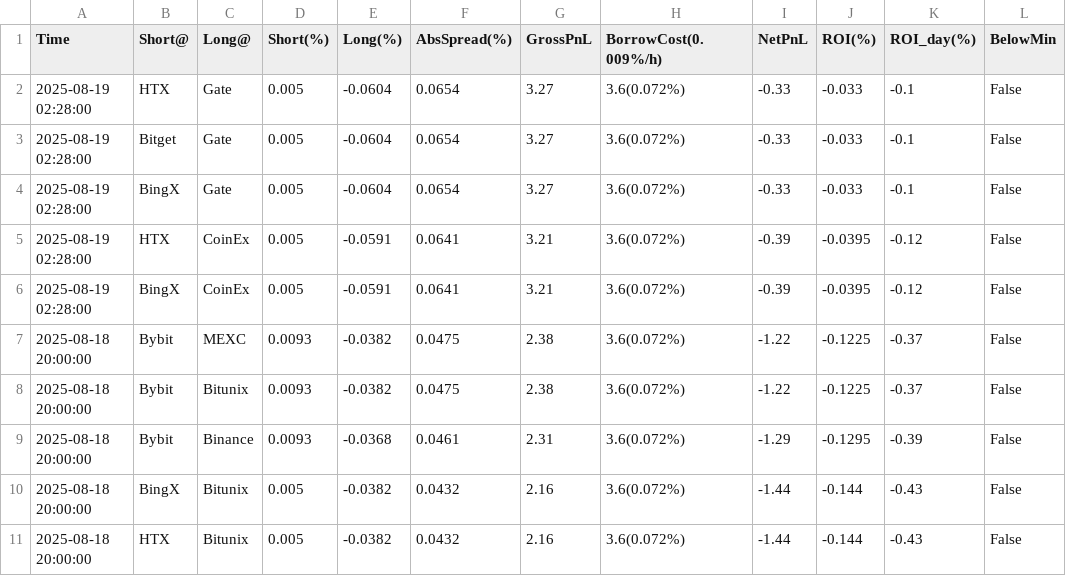
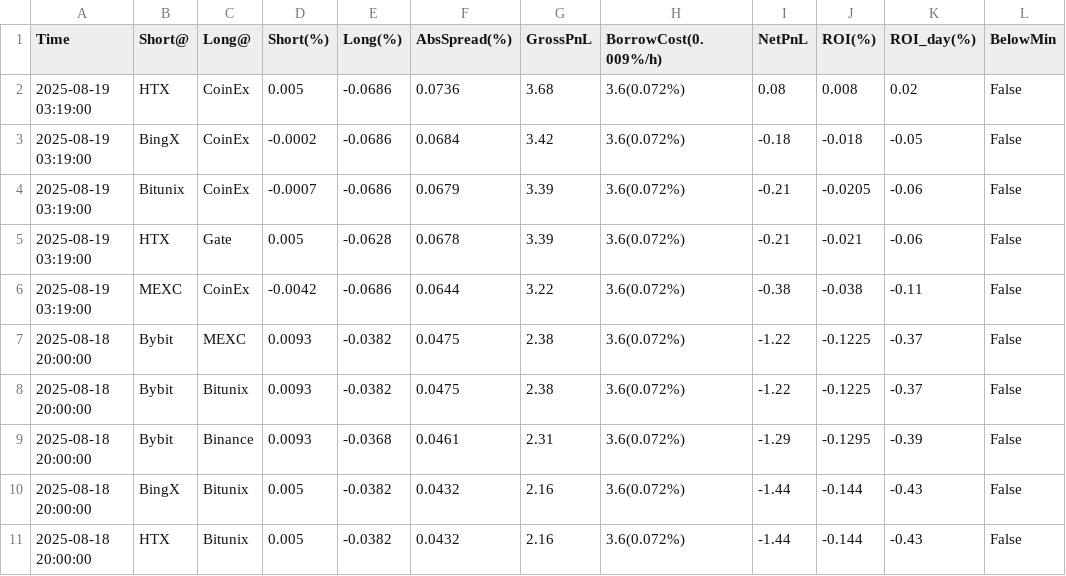
Before and after one commit to aerist123/funding-data, a CSV file: public/data/arb_candidates_JST.csv, drawn as a sheet; only a part is shown; removed rows and columns are numbered as before the commit, all else as after; the diff names each change by its address in the sheet, - before the commit and + after, or states it on an @@ line.

```diff
--- a/public/data/arb_candidates_JST.csv
+++ b/public/data/arb_candidates_JST.csv
-row 2: 2025-08-19 02:28:00 | HTX | Gate | 0.005 | -0.0604 | 0.0654 | 3.27 | 3.6(0.072%) | -0.33 | -0.033 | -0.1 | False
-row 3: 2025-08-19 02:28:00 | Bitget | Gate | 0.005 | -0.0604 | 0.0654 | 3.27 | 3.6(0.072%) | -0.33 | -0.033 | -0.1 | False
-row 4: 2025-08-19 02:28:00 | BingX | Gate | 0.005 | -0.0604 | 0.0654 | 3.27 | 3.6(0.072%) | -0.33 | -0.033 | -0.1 | False
-row 5: 2025-08-19 02:28:00 | HTX | CoinEx | 0.005 | -0.0591 | 0.0641 | 3.21 | 3.6(0.072%) | -0.39 | -0.0395 | -0.12 | False
-row 6: 2025-08-19 02:28:00 | BingX | CoinEx | 0.005 | -0.0591 | 0.0641 | 3.21 | 3.6(0.072%) | -0.39 | -0.0395 | -0.12 | False
+row 2: 2025-08-19 03:19:00 | HTX | CoinEx | 0.005 | -0.0686 | 0.0736 | 3.68 | 3.6(0.072%) | 0.08 | 0.008 | 0.02 | False
+row 3: 2025-08-19 03:19:00 | BingX | CoinEx | -0.0002 | -0.0686 | 0.0684 | 3.42 | 3.6(0.072%) | -0.18 | -0.018 | -0.05 | False
+row 4: 2025-08-19 03:19:00 | Bitunix | CoinEx | -0.0007 | -0.0686 | 0.0679 | 3.39 | 3.6(0.072%) | -0.21 | -0.0205 | -0.06 | False
+row 5: 2025-08-19 03:19:00 | HTX | Gate | 0.005 | -0.0628 | 0.0678 | 3.39 | 3.6(0.072%) | -0.21 | -0.021 | -0.06 | False
+row 6: 2025-08-19 03:19:00 | MEXC | CoinEx | -0.0042 | -0.0686 | 0.0644 | 3.22 | 3.6(0.072%) | -0.38 | -0.038 | -0.11 | False
```
Also changed, not shown: public/data/arb_candidates_BTC.csv, public/data/arb_candidates_MAGIC.csv, 34 other files.
